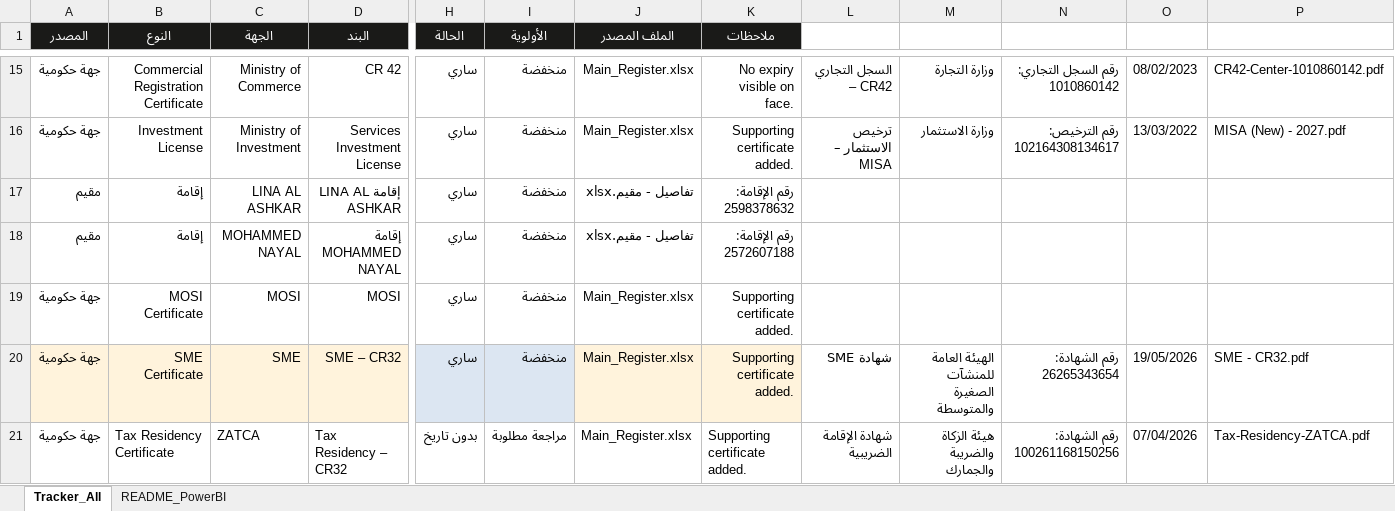
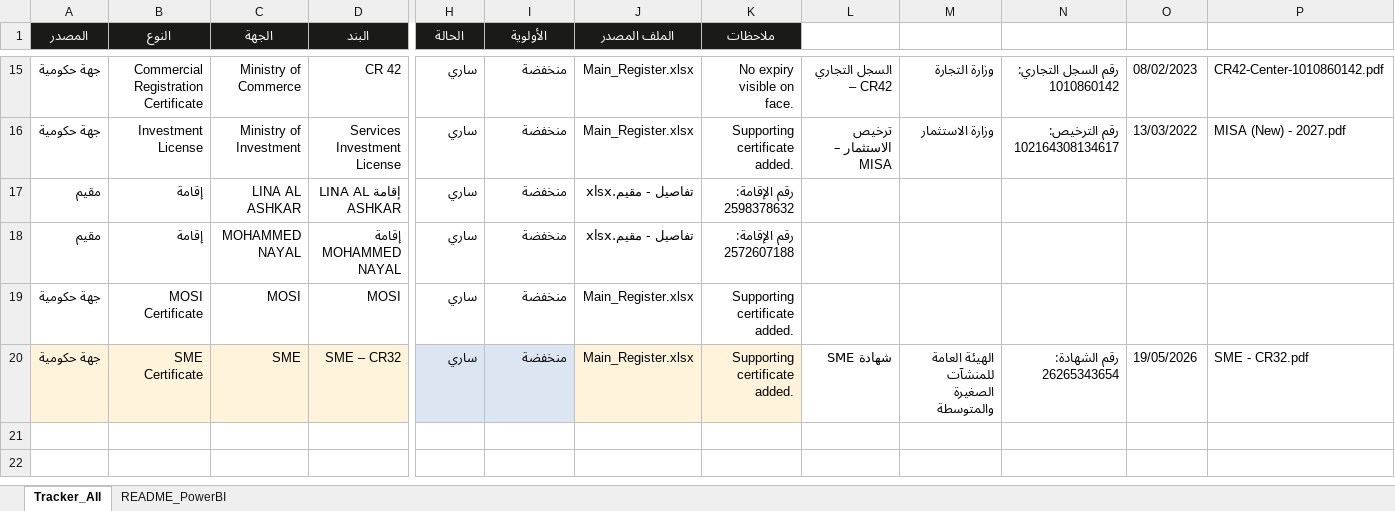
Before and after one commit to HamadAlzaben/Government-live-dashboard, an Excel workbook: Tracker_PowerBI_xlsx.xlsx, sheet Tracker_All, drawn as a sheet; only a part is shown, gaps mark what is left out; values as stored, in another font and other column widths than the file's, no borders; table styles not drawn; rows hold the shown columns only; the diff names each change by its address in the sheet, - before the commit and + after, or states it on an @@ line.

Commit message:
Add files via upload

```diff
--- a/Tracker_PowerBI_xlsx.xlsx (sheet Tracker_All)
+++ b/Tracker_PowerBI_xlsx.xlsx (sheet Tracker_All)
-row 21: جهة حكومية | Tax Residency Certificate | ZATCA | Tax Residency – CR32 | بدون تاريخ | مراجعة مطلوبة | Main_Register.xlsx | Supporting certificate added. | شهادة الإقامة الضريبية | هيئة الزكاة والضريبة والجمارك | رقم الشهادة: 100261168150256 | 07/04/2026 | Tax-Residency-ZATCA.pdf
```
